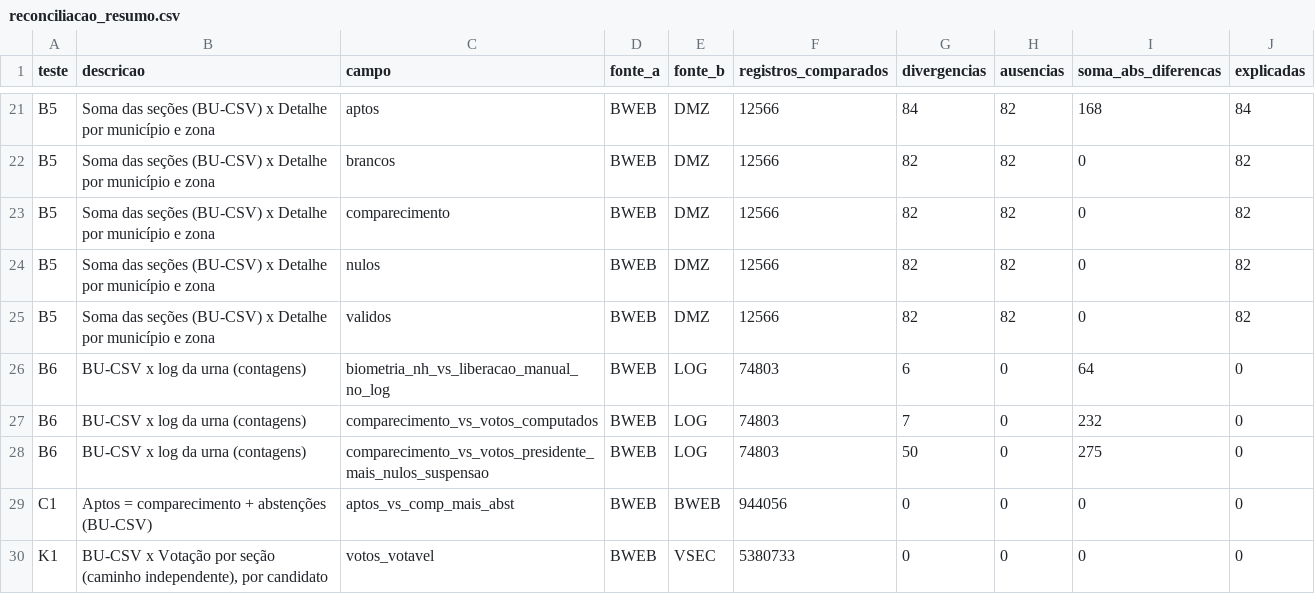
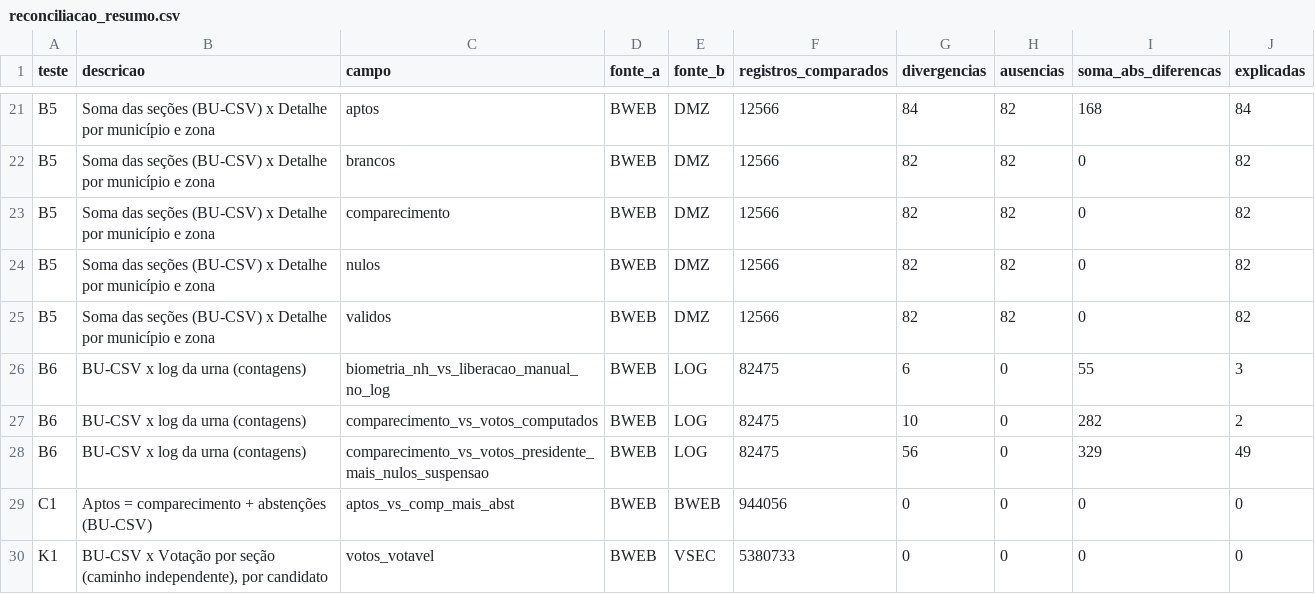
Before and after one commit to BigCorps/ObservatorioEleitoral, a CSV file: resultados/2022/reconciliacao_resumo.csv, drawn as a sheet; only a part is shown, gaps mark what is left out.

```diff
--- a/resultados/2022/reconciliacao_resumo.csv
+++ b/resultados/2022/reconciliacao_resumo.csv
@@ -25,5 +25,5 @@ B5,Soma das seções (BU-CSV) x Detalhe por município e zona,nulos,BWEB,DMZ,125
 B5,Soma das seções (BU-CSV) x Detalhe por município e zona,validos,BWEB,DMZ,12566,82,82,0,82
-B6,BU-CSV x log da urna (contagens),biometria_nh_vs_liberacao_manual_no_log,BWEB,LOG,74803,6,0,64,0
-B6,BU-CSV x log da urna (contagens),comparecimento_vs_votos_computados,BWEB,LOG,74803,7,0,232,0
-B6,BU-CSV x log da urna (contagens),comparecimento_vs_votos_presidente_mais_nulos_suspensao,BWEB,LOG,74803,50,0,275,0
+B6,BU-CSV x log da urna (contagens),biometria_nh_vs_liberacao_manual_no_log,BWEB,LOG,82475,6,0,55,3
+B6,BU-CSV x log da urna (contagens),comparecimento_vs_votos_computados,BWEB,LOG,82475,10,0,282,2
+B6,BU-CSV x log da urna (contagens),comparecimento_vs_votos_presidente_mais_nulos_suspensao,BWEB,LOG,82475,56,0,329,49
 C1,Aptos = comparecimento + abstenções (BU-CSV),aptos_vs_comp_mais_abst,BWEB,BWEB,944056,0,0,0,0
```
Also changed, not shown: manifestos/cobertura_arquivos_urna.csv, 25 other files.
